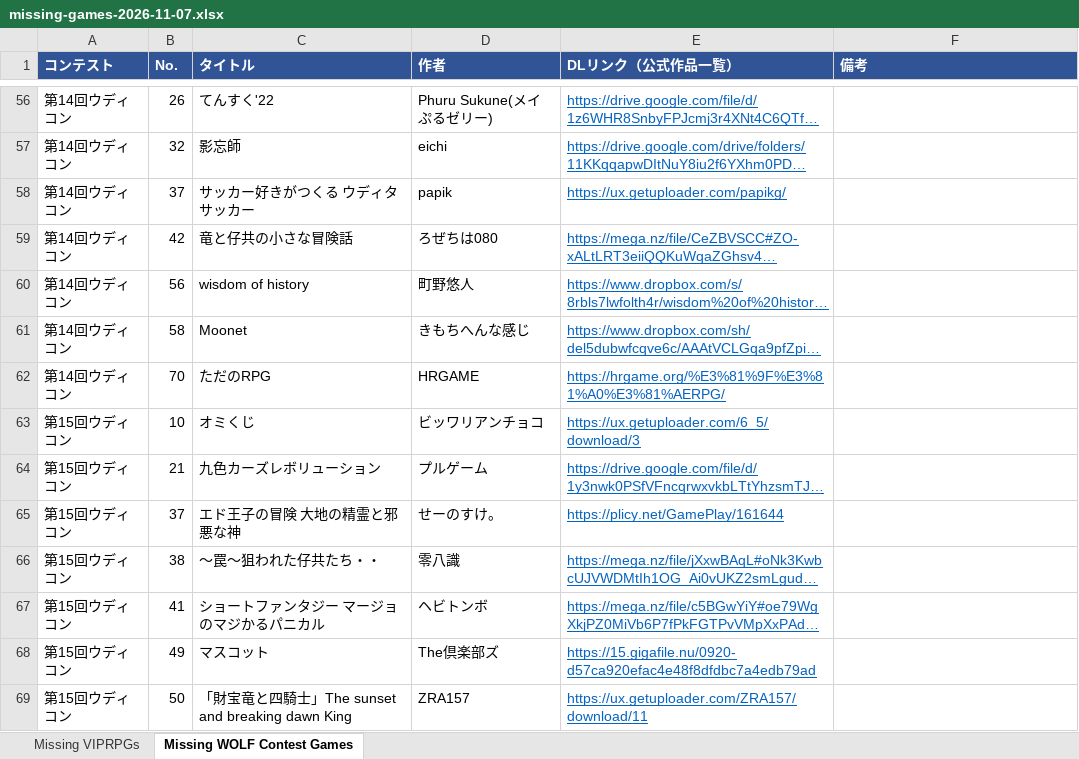
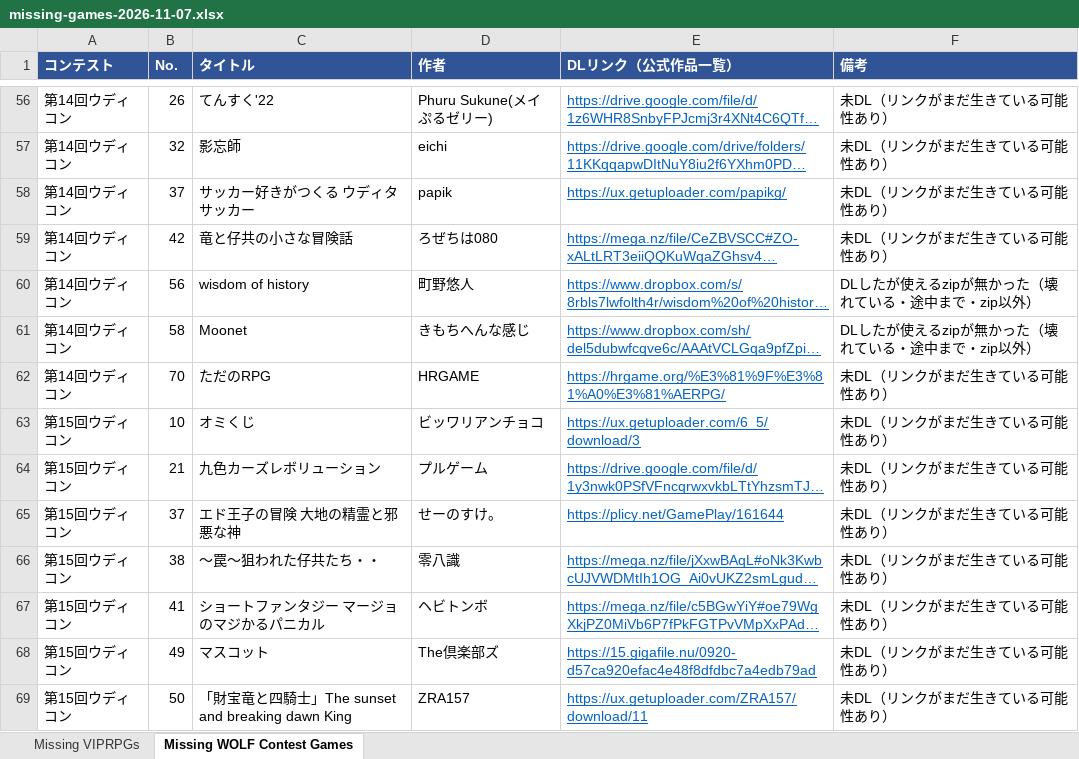
Before and after one commit to Quof/RPG-Launcher, an Excel workbook: missing-games-2026-11-07.xlsx, sheet Missing WOLF Contest Games, drawn as a sheet; only a part is shown, gaps mark what is left out; long unchanged cells end in …; values as stored, in another font and other column widths than the file's, no borders; charts and pictures not drawn; the diff covers the shown part only; the diff names each change by its address in the sheet, - before the commit and + after, or states it on an @@ line.

```diff
--- a/missing-games-2026-11-07.xlsx (sheet Missing WOLF Contest Games)
+++ b/missing-games-2026-11-07.xlsx (sheet Missing WOLF Contest Games)
-F56:F59 (備考): (empty)
+F56:F59 (備考): 未DL（リンクがまだ生きている可能性あり）
-F60:F61 (備考): (empty)
+F60:F61 (備考): DLしたが使えるzipが無かった（壊れている・途中まで・zip以外）
-F62:F69 (備考): (empty)
+F62:F69 (備考): 未DL（リンクがまだ生きている可能性あり）
```
Also changed, not shown: 82 edited cells elsewhere in this sheet, sheet Missing VIPRPGs, charts or pictures, 5 other files.
